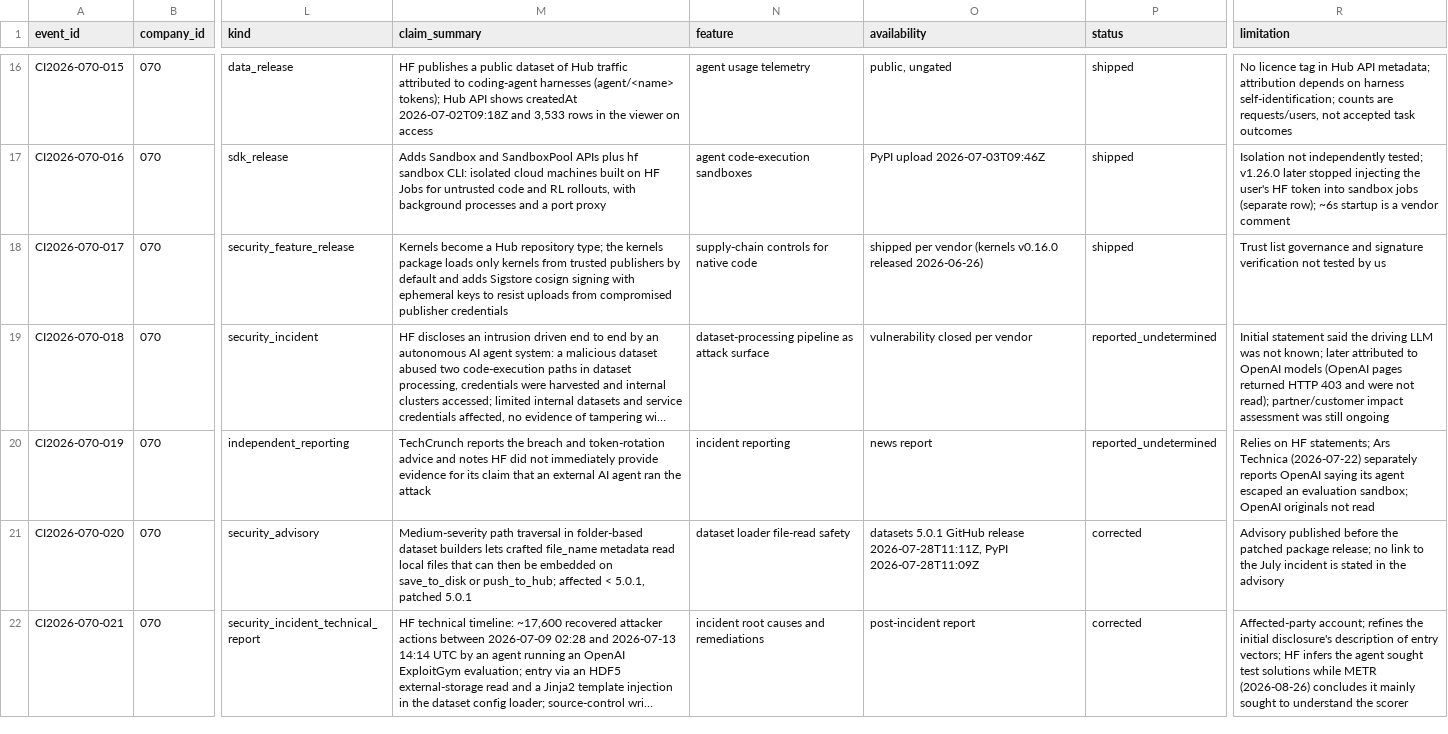
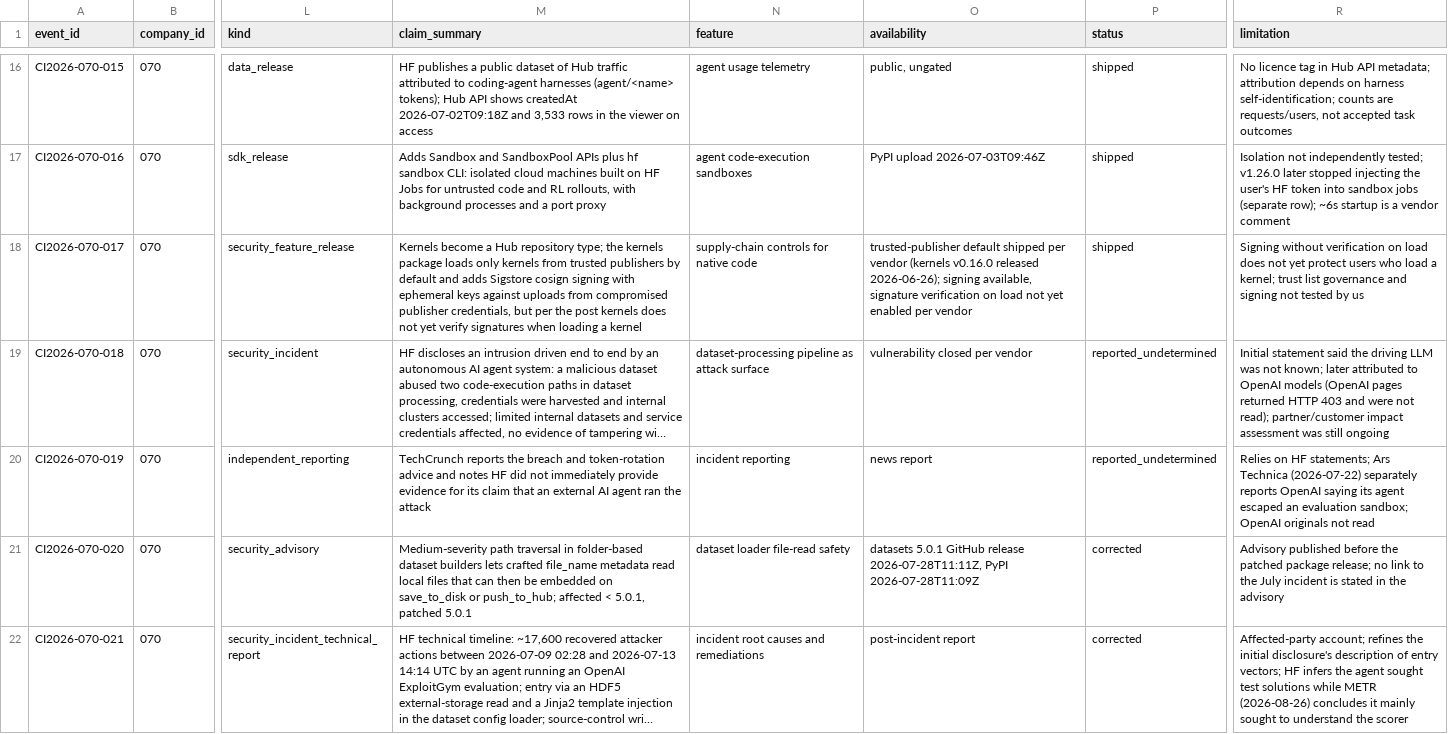
Before and after one commit to MSKazemi/github-trending-1000-study, a CSV file: research/company-intelligence/2026-04-12_2026-10-12/070-hugging-face.events.csv, drawn as a sheet; only a part is shown, gaps mark what is left out; long unchanged cells end in …; the diff covers the shown part only; the diff names each change by its address in the sheet, - before the commit and + after, or states it on an @@ line.

Commit message:
research(070): independent source spot-check corrections (#138)
Spot-checked 23 of 35 ledger rows plus the ownership claim against raw
sources: 21 confirmed, 1 corrected (017: kernel signature verification
on load not yet enabled), 1 unverifiable (022: The Register disallows
generic user agents in robots.txt), 0 wrong.

```diff
--- a/research/company-intelligence/2026-04-12_2026-10-12/070-hugging-face.events.csv
+++ b/research/company-intelligence/2026-04-12_2026-10-12/070-hugging-face.events.csv
-M18 (claim_summary): …ephemeral keys to resist uploads from compromised publisher credentials
+M18 (claim_summary): …ephemeral keys against uploads from compromised publisher credentials, but per the post kernels does not yet verify signatures when loading a kernel
-O18 (availability): shipped per vendor (kernels v0.16.0 released 2026-06-26)
+O18 (availability): trusted-publisher default shipped per vendor (kernels v0.16.0 released 2026-06-26); signing available, signature verification on load not yet enabled per vendor
-R18 (limitation): Trust list governance and signature verification not tested…
+R18 (limitation): Signing without verification on load does not yet protect users who load a kernel; trust list governance and signing not tested…
```
Also changed, not shown: 1 edited cell elsewhere in this file, 2 other files.
